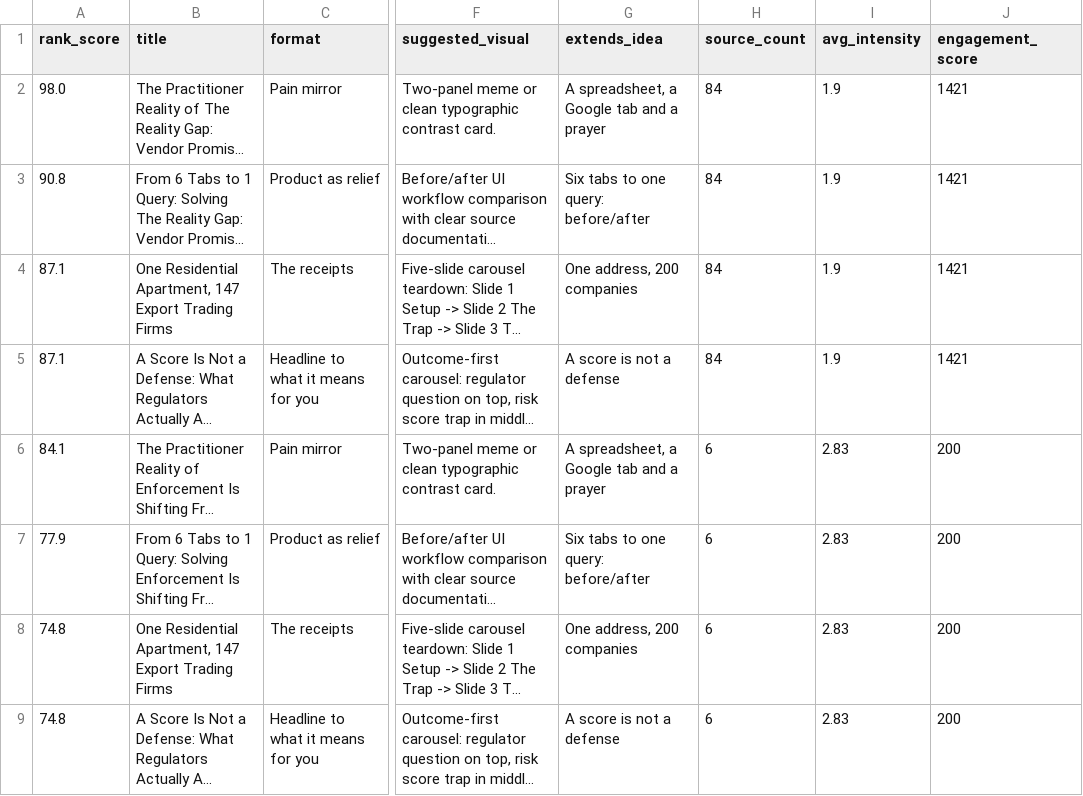
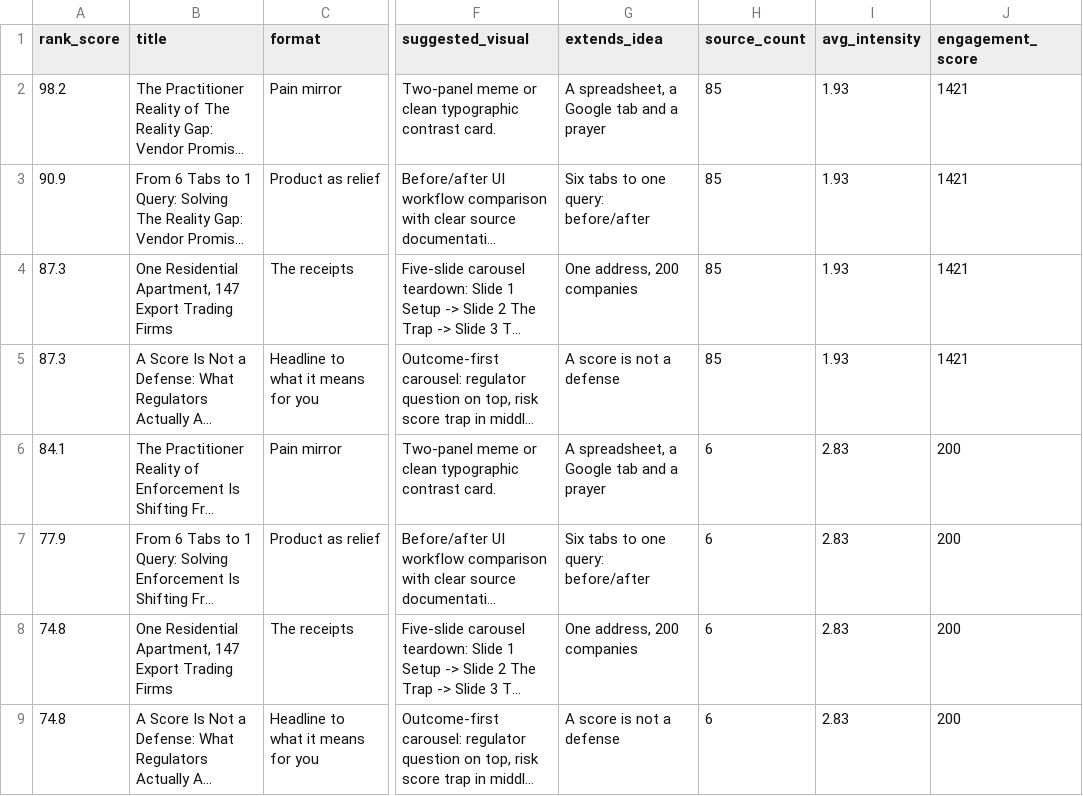
Before and after one commit to terriblyoffendedmarketer-stack/sayari, a CSV file: ideas.csv, drawn as a sheet; only a part is shown, gaps mark what is left out; long unchanged cells end in …; the diff names each change by its address in the sheet, - before the commit and + after, or states it on an @@ line.

```diff
--- a/ideas.csv
+++ b/ideas.csv
-A2 (rank_score): 98.0
+A2 (rank_score): 98.2
-H2:H5 (source_count): 84
+H2:H5 (source_count): 85
-I2:I5 (avg_intensity): 1.9
+I2:I5 (avg_intensity): 1.93
-A3 (rank_score): 90.8
+A3 (rank_score): 90.9
-A4:A5 (rank_score): 87.1
+A4:A5 (rank_score): 87.3
```
Also changed, not shown: glossary.csv, raw_items.csv, 6 other files.
